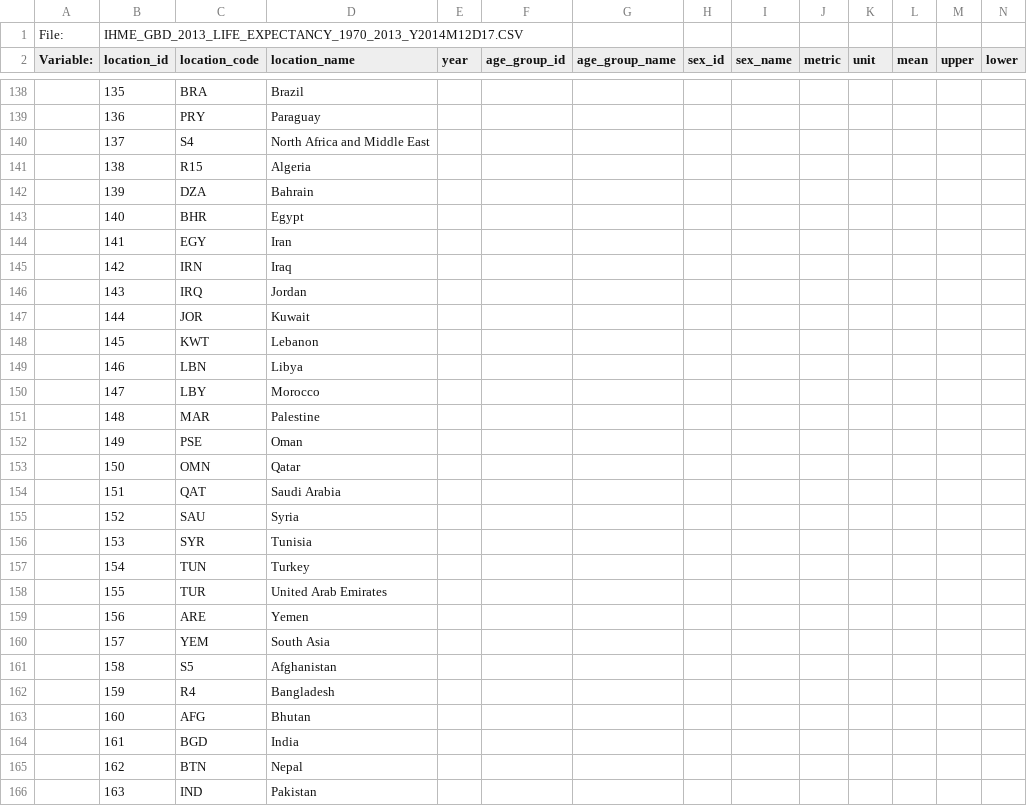
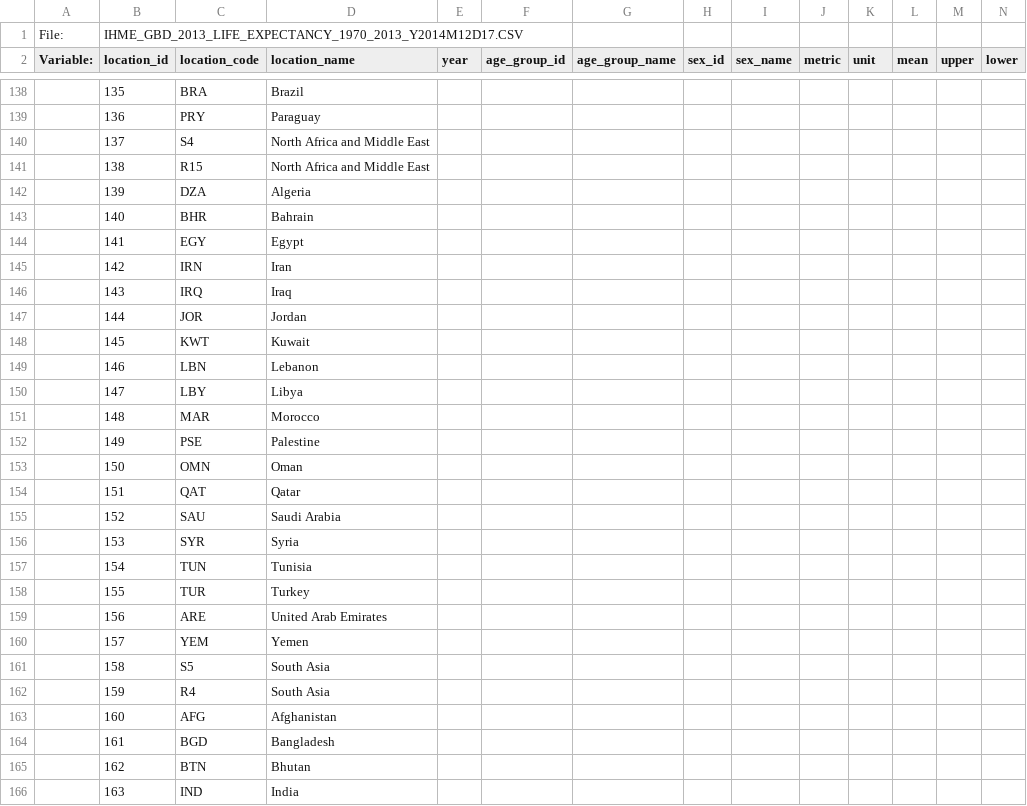
Before and after one commit to open-numbers/ddf--ihme--lex, a CSV file: etl/source/IHME_GBD_2013_LIFE_EXPECTANCY_1970_2013_Y2014M12D17/IHME_GBD_2013_LIFE_EXPECTANCY_1970_2013_CB_Y2014M12D17.CSV, drawn as a sheet; only a part is shown, gaps mark what is left out; the diff covers the shown part only; the diff names each change by its address in the sheet, - before the commit and + after, or states it on an @@ line.

Commit message:
fix country info in codebook and rebuild ddf
the codebook contains error that 2 countries names are missing
and other countries names are shifted up 2 rows in the codebook.
so we add function to compare the codebook and data to see if
the countries info are same in both file.

```diff
--- a/etl/source/IHME_GBD_2013_LIFE_EXPECTANCY_1970_2013_Y2014M12D17/IHME_GBD_2013_LIFE_EXPECTANCY_1970_2013_CB_Y2014M12D17.CSV
+++ b/etl/source/IHME_GBD_2013_LIFE_EXPECTANCY_1970_2013_Y2014M12D17/IHME_GBD_2013_LIFE_EXPECTANCY_1970_2013_CB_Y2014M12D17.CSV
-D141 (location_name): Algeria
+D141 (location_name): North Africa and Middle East
-D142 (location_name): Bahrain
+D142 (location_name): Algeria
-D143 (location_name): Egypt
+D143 (location_name): Bahrain
-D144 (location_name): Iran
+D144 (location_name): Egypt
-D145 (location_name): Iraq
+D145 (location_name): Iran
-D146 (location_name): Jordan
+D146 (location_name): Iraq
-D147 (location_name): Kuwait
+D147 (location_name): Jordan
-D148 (location_name): Lebanon
+D148 (location_name): Kuwait
-D149 (location_name): Libya
+D149 (location_name): Lebanon
-D150 (location_name): Morocco
+D150 (location_name): Libya
-D151 (location_name): Palestine
+D151 (location_name): Morocco
-D152 (location_name): Oman
+D152 (location_name): Palestine
-D153 (location_name): Qatar
+D153 (location_name): Oman
-D154 (location_name): Saudi Arabia
+D154 (location_name): Qatar
-D155 (location_name): Syria
+D155 (location_name): Saudi Arabia
-D156 (location_name): Tunisia
+D156 (location_name): Syria
-D157 (location_name): Turkey
+D157 (location_name): Tunisia
-D158 (location_name): United Arab Emirates
+D158 (location_name): Turkey
-D159 (location_name): Yemen
+D159 (location_name): United Arab Emirates
-D160 (location_name): South Asia
+D160 (location_name): Yemen
-D161 (location_name): Afghanistan
+D161 (location_name): South Asia
-D162 (location_name): Bangladesh
+D162 (location_name): South Asia
-D163 (location_name): Bhutan
+D163 (location_name): Afghanistan
-D164 (location_name): India
+D164 (location_name): Bangladesh
-D165 (location_name): Nepal
+D165 (location_name): Bhutan
-D166 (location_name): Pakistan
+D166 (location_name): India
```
Also changed, not shown: 56 edited cells elsewhere in this file, ddf--entities--location_id.csv, 2 other files.
